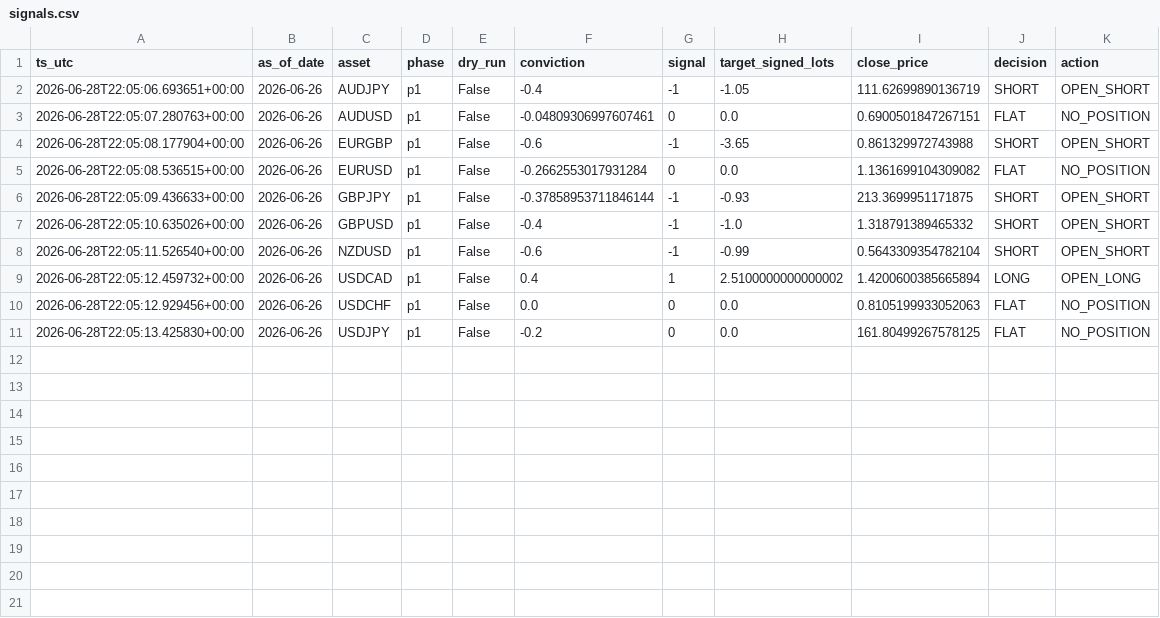
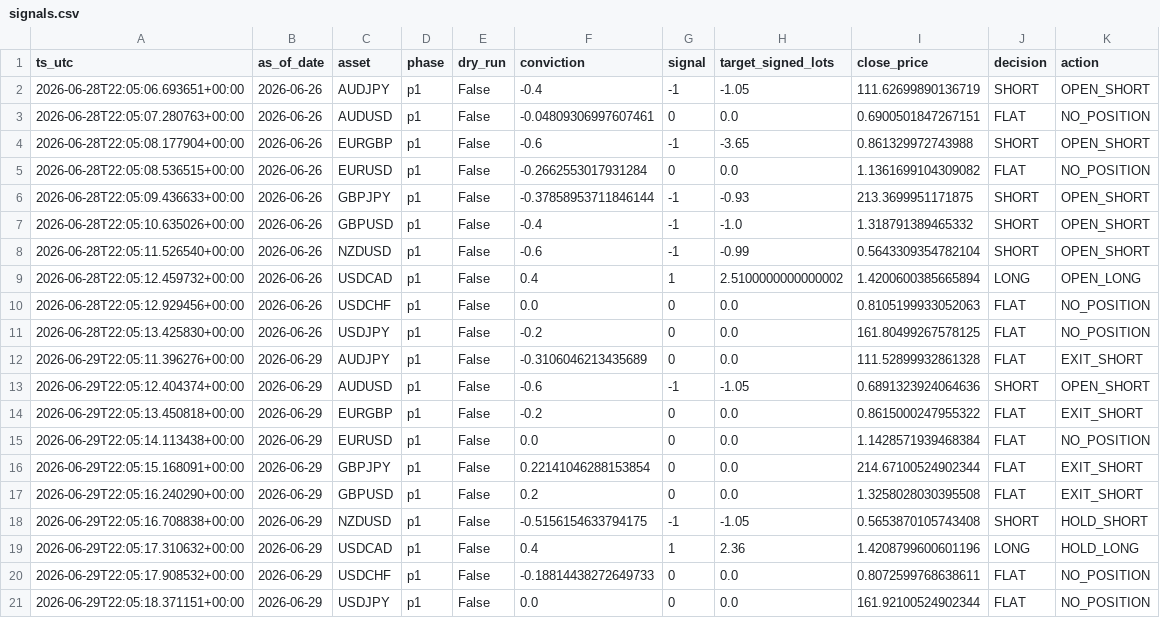
Before and after one commit to FrogAstronaut232/ftmo-dashboard, a CSV file: data/real100k/g10/live/signals.csv, drawn as a sheet; the diff names each change by its address in the sheet, - before the commit and + after, or states it on an @@ line.

Commit message:
data: report-10 2026-06-29 22:05 UTC

```diff
--- a/data/real100k/g10/live/signals.csv
+++ b/data/real100k/g10/live/signals.csv
+row 12: 2026-06-29T22:05:11.396276+00:00 | 2026-06-29 | AUDJPY | p1 | False | -0.3106046213435689 | 0 | 0.0 | 111.52899932861328 | FLAT | EXIT_SHORT
+row 13: 2026-06-29T22:05:12.404374+00:00 | 2026-06-29 | AUDUSD | p1 | False | -0.6 | -1 | -1.05 | 0.6891323924064636 | SHORT | OPEN_SHORT
+row 14: 2026-06-29T22:05:13.450818+00:00 | 2026-06-29 | EURGBP | p1 | False | -0.2 | 0 | 0.0 | 0.8615000247955322 | FLAT | EXIT_SHORT
+row 15: 2026-06-29T22:05:14.113438+00:00 | 2026-06-29 | EURUSD | p1 | False | 0.0 | 0 | 0.0 | 1.1428571939468384 | FLAT | NO_POSITION
+row 16: 2026-06-29T22:05:15.168091+00:00 | 2026-06-29 | GBPJPY | p1 | False | 0.22141046288153854 | 0 | 0.0 | 214.67100524902344 | FLAT | EXIT_SHORT
+row 17: 2026-06-29T22:05:16.240290+00:00 | 2026-06-29 | GBPUSD | p1 | False | 0.2 | 0 | 0.0 | 1.3258028030395508 | FLAT | EXIT_SHORT
+row 18: 2026-06-29T22:05:16.708838+00:00 | 2026-06-29 | NZDUSD | p1 | False | -0.5156154633794175 | -1 | -1.05 | 0.5653870105743408 | SHORT | HOLD_SHORT
+row 19: 2026-06-29T22:05:17.310632+00:00 | 2026-06-29 | USDCAD | p1 | False | 0.4 | 1 | 2.36 | 1.4208799600601196 | LONG | HOLD_LONG
+row 20: 2026-06-29T22:05:17.908532+00:00 | 2026-06-29 | USDCHF | p1 | False | -0.18814438272649733 | 0 | 0.0 | 0.8072599768638611 | FLAT | NO_POSITION
+row 21: 2026-06-29T22:05:18.371151+00:00 | 2026-06-29 | USDJPY | p1 | False | 0.0 | 0 | 0.0 | 161.92100524902344 | FLAT | NO_POSITION
```
Also changed, not shown: 4 other files.
